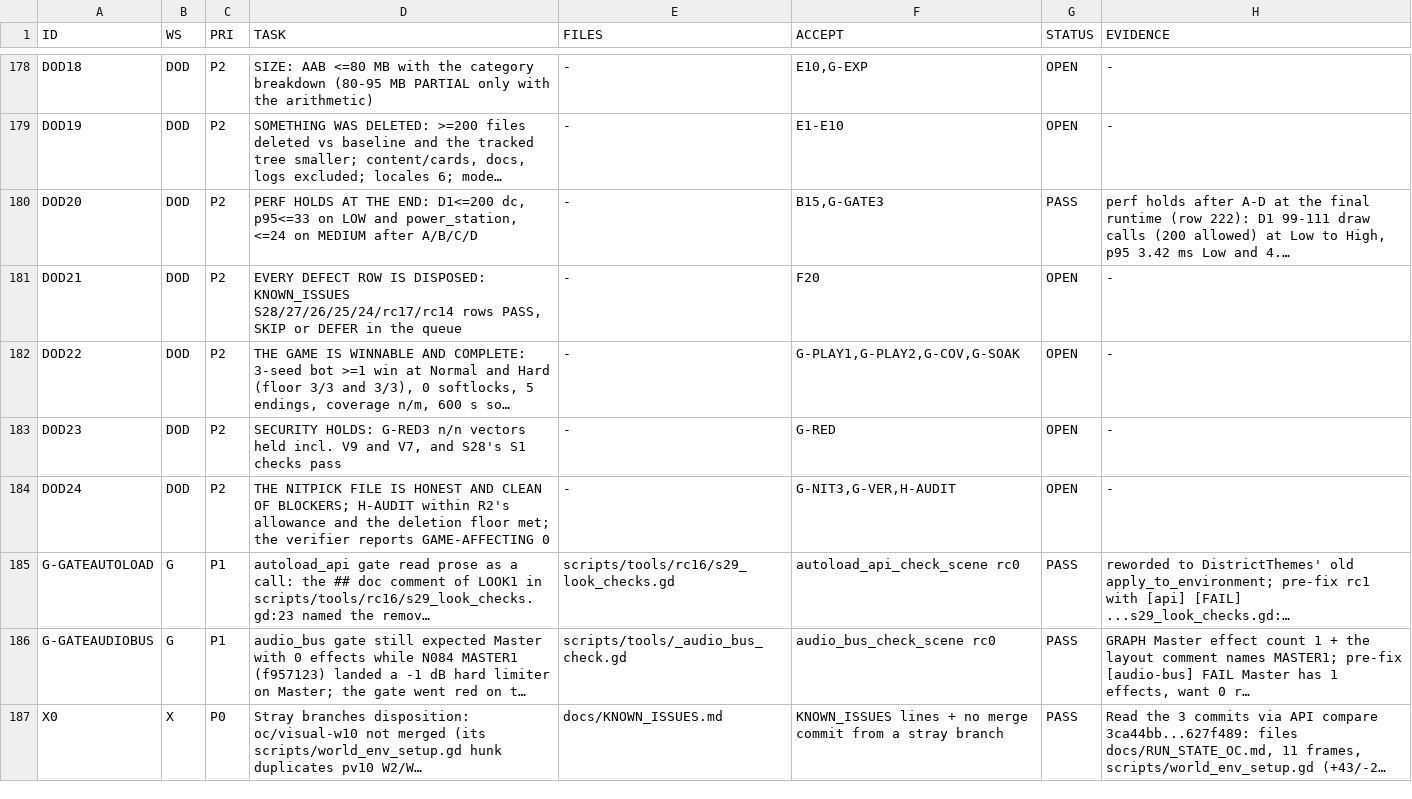
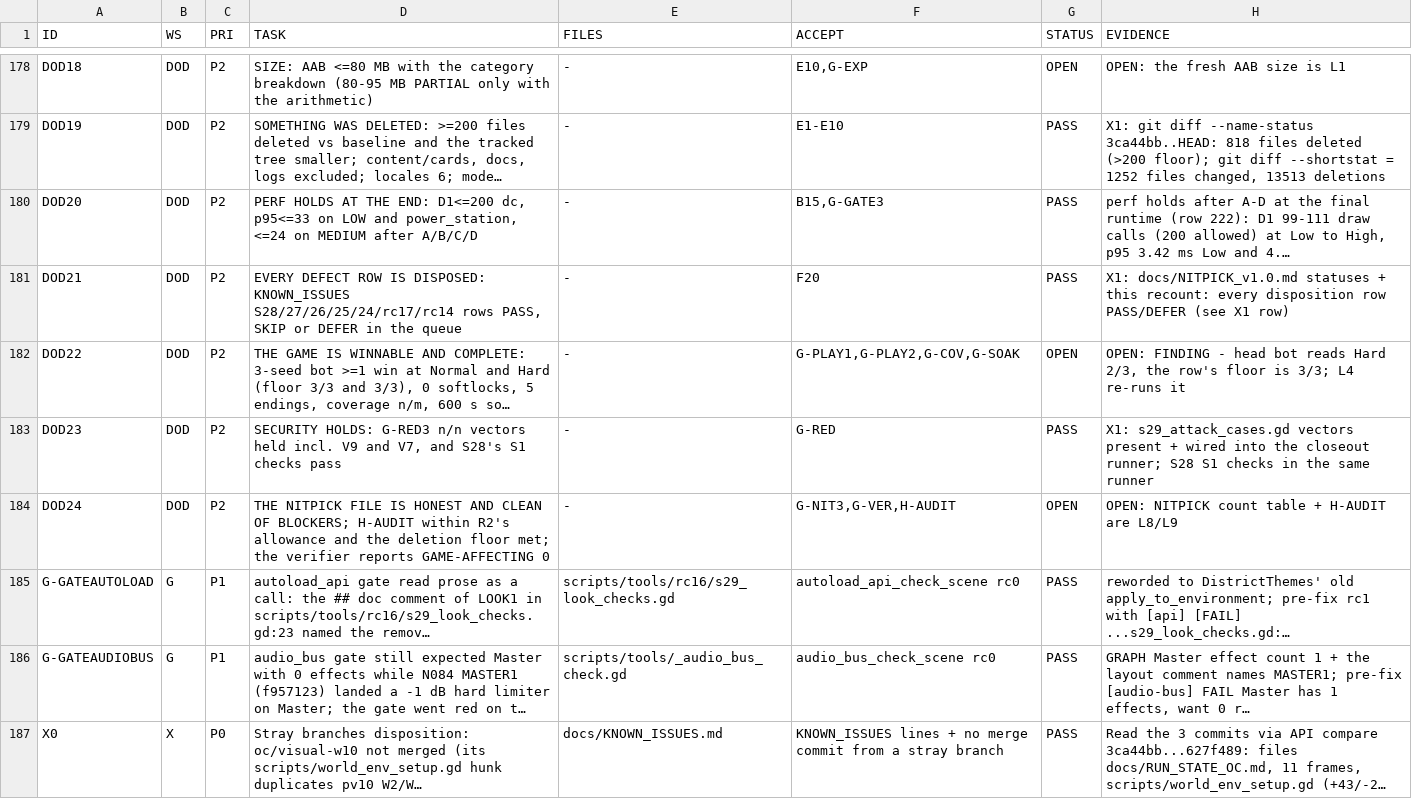
Before and after one commit to maxxxxx55555/igra, a TSV file: .qa_logs/WORKQUEUE.tsv, drawn as a sheet; only a part is shown, gaps mark what is left out; long unchanged cells end in …; the diff covers the shown part only; the diff names each change by its address in the sheet, - before the commit and + after, or states it on an @@ line.

Commit message:
X1 X2: recount the queue (58->19 OPEN) and record the restored protection

```diff
--- a/.qa_logs/WORKQUEUE.tsv
+++ b/.qa_logs/WORKQUEUE.tsv
-H178 (EVIDENCE): -
+H178 (EVIDENCE): OPEN: the fresh AAB size is L1
-G179 (STATUS): OPEN
+G179 (STATUS): PASS
-H179 (EVIDENCE): -
+H179 (EVIDENCE): X1: git diff --name-status 3ca44bb..HEAD: 818 files deleted (>200 floor); git diff --shortstat = 1252 files changed, 13513 deletions
-G181 (STATUS): OPEN
+G181 (STATUS): PASS
-H181 (EVIDENCE): -
+H181 (EVIDENCE): X1: docs/NITPICK_v1.0.md statuses + this recount: every disposition row PASS/DEFER (see X1 row)
-H182 (EVIDENCE): -
+H182 (EVIDENCE): OPEN: FINDING - head bot reads Hard 2/3, the row's floor is 3/3; L4 re-runs it
-G183 (STATUS): OPEN
+G183 (STATUS): PASS
-H183 (EVIDENCE): -
+H183 (EVIDENCE): X1: s29_attack_cases.gd vectors present + wired into the closeout runner; S28 S1 checks in the same runner
-H184 (EVIDENCE): -
+H184 (EVIDENCE): OPEN: NITPICK count table + H-AUDIT are L8/L9
```
Also changed, not shown: 4 added rows and 87 edited cells elsewhere in this file.
